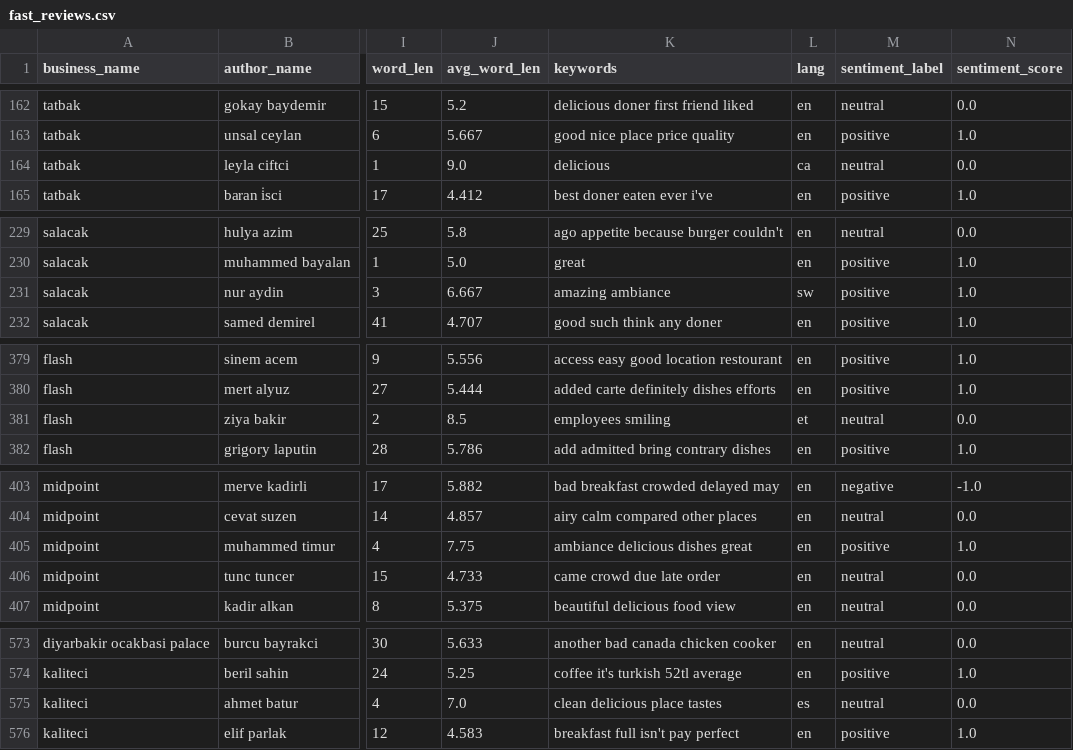
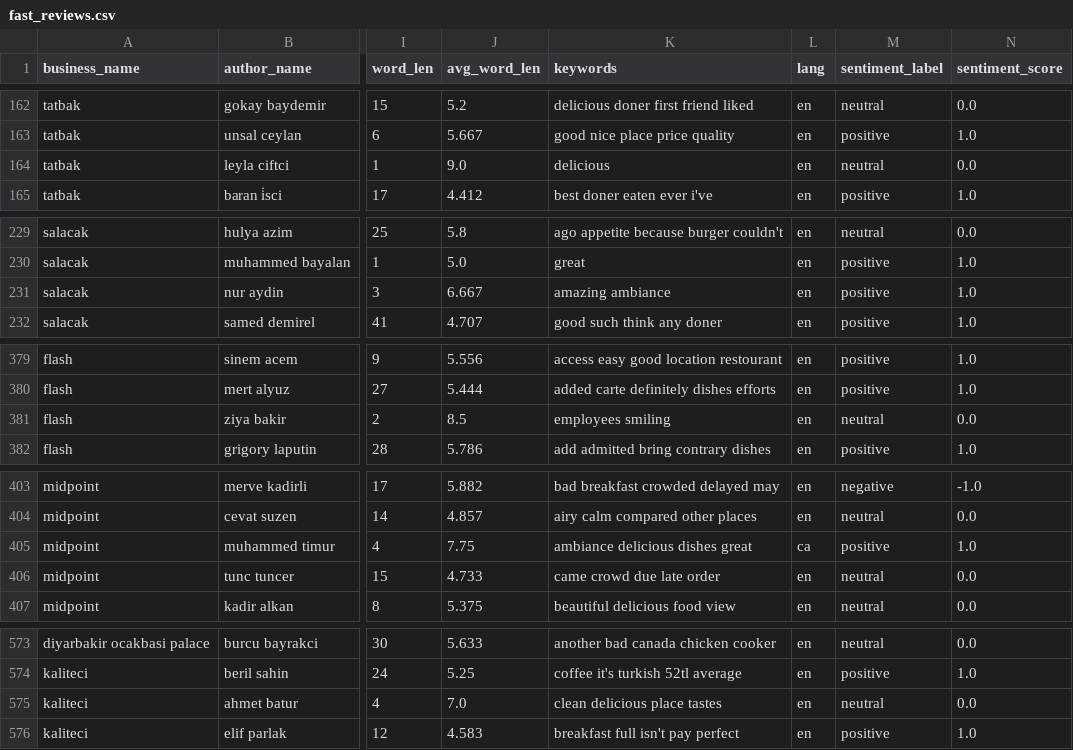
Before and after one commit to Hungaroo/Tiktok-Tech-Jam, a CSV file: outputs/fast/fast_reviews.csv, drawn as a sheet; only a part is shown, gaps mark what is left out; the diff covers the shown part only; the diff names each change by its address in the sheet, - before the commit and + after, or states it on an @@ line.

```diff
--- a/outputs/fast/fast_reviews.csv
+++ b/outputs/fast/fast_reviews.csv
-L164 (lang): ca
+L164 (lang): en
-L231 (lang): sw
+L231 (lang): en
-L381 (lang): et
+L381 (lang): en
-L405 (lang): en
+L405 (lang): ca
-L575 (lang): es
+L575 (lang): en
```
Also changed, not shown: 5 edited cells elsewhere in this file, 1 other file.
